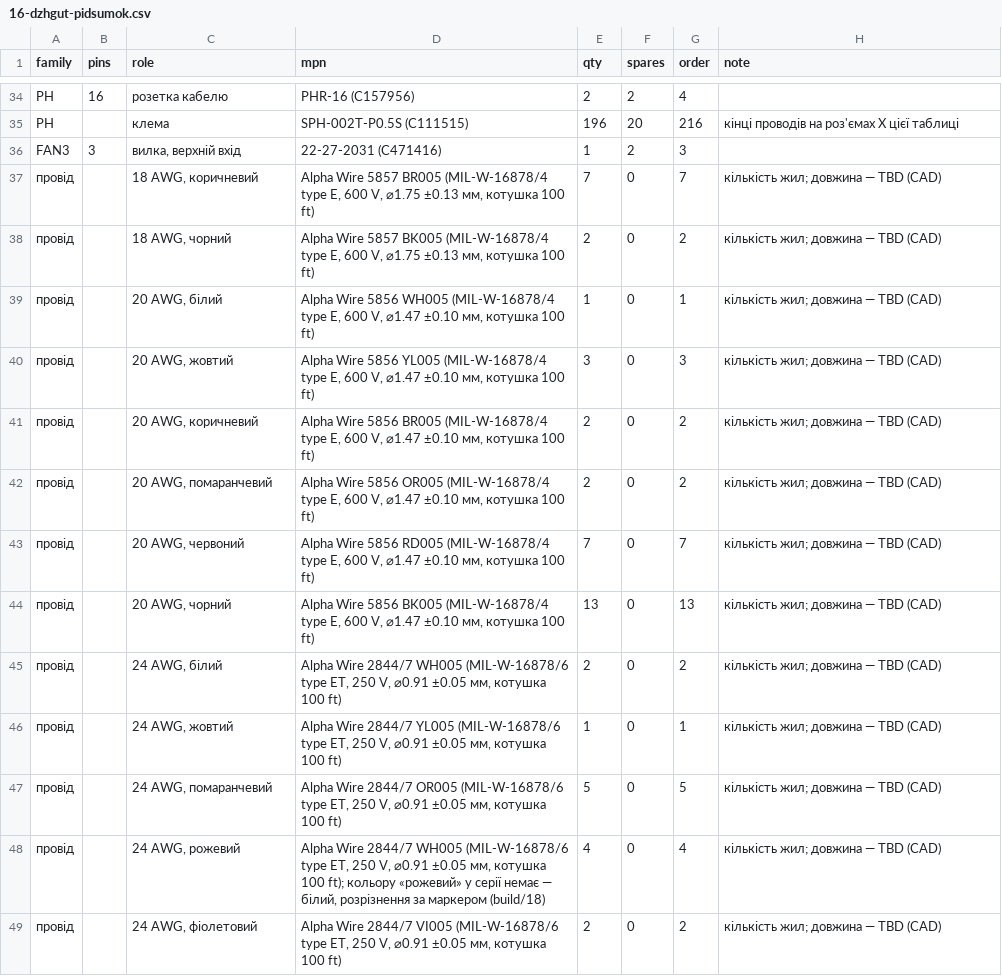
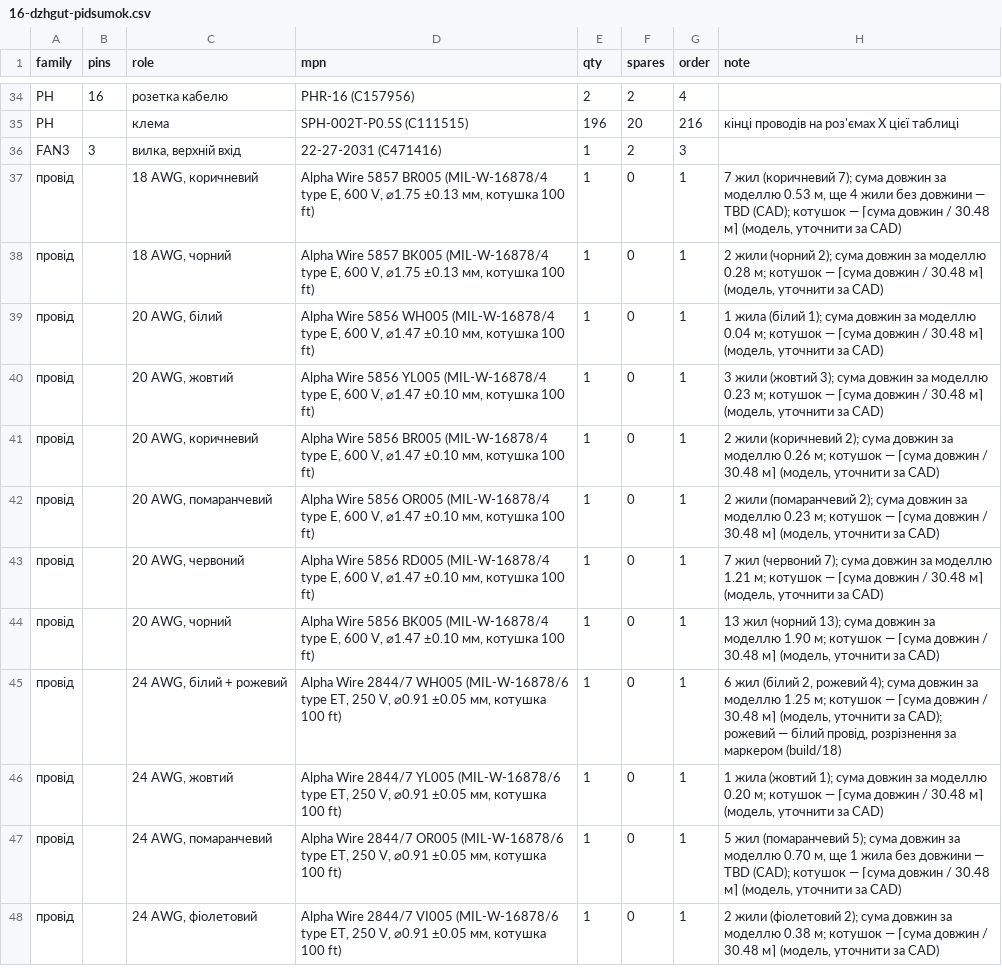
Before and after one commit to lizbeth307/lizbeth307, a CSV file: sat-receiver-audit/build/16-dzhgut-pidsumok.csv, drawn as a sheet; only a part is shown, gaps mark what is left out; the diff covers the shown part only.

```diff
--- a/sat-receiver-audit/build/16-dzhgut-pidsumok.csv
+++ b/sat-receiver-audit/build/16-dzhgut-pidsumok.csv
@@ -36,14 +36,13 @@ PH,,клема,SPH-002T-P0.5S (C111515),196,20,216,кінці проводів
 FAN3,3,"вилка, верхній вхід",22-27-2031 (C471416),1,2,3,
-провід,,"18 AWG, коричневий","Alpha Wire 5857 BR005 (MIL-W-16878/4 type E, 600 V, ⌀1.75 ±0.13 мм, котушка 100 ft)",7,0,7,кількість жил; довжина — TBD (CAD)
-провід,,"18 AWG, чорний","Alpha Wire 5857 BK005 (MIL-W-16878/4 type E, 600 V, ⌀1.75 ±0.13 мм, котушка 100 ft)",2,0,2,кількість жил; довжина — TBD (CAD)
-провід,,"20 AWG, білий","Alpha Wire 5856 WH005 (MIL-W-16878/4 type E, 600 V, ⌀1.47 ±0.10 мм, котушка 100 ft)",1,0,1,кількість жил; довжина — TBD (CAD)
-провід,,"20 AWG, жовтий","Alpha Wire 5856 YL005 (MIL-W-16878/4 type E, 600 V, ⌀1.47 ±0.10 мм, котушка 100 ft)",3,0,3,кількість жил; довжина — TBD (CAD)
-провід,,"20 AWG, коричневий","Alpha Wire 5856 BR005 (MIL-W-16878/4 type E, 600 V, ⌀1.47 ±0.10 мм, котушка 100 ft)",2,0,2,кількість жил; довжина — TBD (CAD)
-провід,,"20 AWG, помаранчевий","Alpha Wire 5856 OR005 (MIL-W-16878/4 type E, 600 V, ⌀1.47 ±0.10 мм, котушка 100 ft)",2,0,2,кількість жил; довжина — TBD (CAD)
-провід,,"20 AWG, червоний","Alpha Wire 5856 RD005 (MIL-W-16878/4 type E, 600 V, ⌀1.47 ±0.10 мм, котушка 100 ft)",7,0,7,кількість жил; довжина — TBD (CAD)
-провід,,"20 AWG, чорний","Alpha Wire 5856 BK005 (MIL-W-16878/4 type E, 600 V, ⌀1.47 ±0.10 мм, котушка 100 ft)",13,0,13,кількість жил; довжина — TBD (CAD)
-провід,,"24 AWG, білий","Alpha Wire 2844/7 WH005 (MIL-W-16878/6 type ET, 250 V, ⌀0.91 ±0.05 мм, котушка 100 ft)",2,0,2,кількість жил; довжина — TBD (CAD)
-провід,,"24 AWG, жовтий","Alpha Wire 2844/7 YL005 (MIL-W-16878/6 type ET, 250 V, ⌀0.91 ±0.05 мм, котушка 100 ft)",1,0,1,кількість жил; довжина — TBD (CAD)
-провід,,"24 AWG, помаранчевий","Alpha Wire 2844/7 OR005 (MIL-W-16878/6 type ET, 250 V, ⌀0.91 ±0.05 мм, котушка 100 ft)",5,0,5,кількість жил; довжина — TBD (CAD)
-провід,,"24 AWG, рожевий","Alpha Wire 2844/7 WH005 (MIL-W-16878/6 type ET, 250 V, ⌀0.91 ±0.05 мм, котушка 100 ft); кольору «рожевий» у серії немає — білий, розрізнення за маркером (build/18)",4,0,4,кількість жил; довжина — TBD (CAD)
-провід,,"24 AWG, фіолетовий","Alpha Wire 2844/7 VI005 (MIL-W-16878/6 type ET, 250 V, ⌀0.91 ±0.05 мм, котушка 100 ft)",2,0,2,кількість жил; довжина — TBD (CAD)
+провід,,"18 AWG, коричневий","Alpha Wire 5857 BR005 (MIL-W-16878/4 type E, 600 V, ⌀1.75 ±0.13 мм, котушка 100 ft)",1,0,1,"7 жил (коричневий 7); сума довжин за моделлю 0.53 м, ще 4 жили без довжини — TBD (CAD); котушок — ⌈сума довжин / 30.48 м⌉ (модель, уточнити за CAD)"
+провід,,"18 AWG, чорний","Alpha Wire 5857 BK005 (MIL-W-16878/4 type E, 600 V, ⌀1.75 ±0.13 мм, котушка 100 ft)",1,0,1,"2 жили (чорний 2); сума довжин за моделлю 0.28 м; котушок — ⌈сума довжин / 30.48 м⌉ (модель, уточнити за CAD)"
+провід,,"20 AWG, білий","Alpha Wire 5856 WH005 (MIL-W-16878/4 type E, 600 V, ⌀1.47 ±0.10 мм, котушка 100 ft)",1,0,1,"1 жила (білий 1); сума довжин за моделлю 0.04 м; котушок — ⌈сума довжин / 30.48 м⌉ (модель, уточнити за CAD)"
+провід,,"20 AWG, жовтий","Alpha Wire 5856 YL005 (MIL-W-16878/4 type E, 600 V, ⌀1.47 ±0.10 мм, котушка 100 ft)",1,0,1,"3 жили (жовтий 3); сума довжин за моделлю 0.23 м; котушок — ⌈сума довжин / 30.48 м⌉ (модель, уточнити за CAD)"
+провід,,"20 AWG, коричневий","Alpha Wire 5856 BR005 (MIL-W-16878/4 type E, 600 V, ⌀1.47 ±0.10 мм, котушка 100 ft)",1,0,1,"2 жили (коричневий 2); сума довжин за моделлю 0.26 м; котушок — ⌈сума довжин / 30.48 м⌉ (модель, уточнити за CAD)"
+провід,,"20 AWG, помаранчевий","Alpha Wire 5856 OR005 (MIL-W-16878/4 type E, 600 V, ⌀1.47 ±0.10 мм, котушка 100 ft)",1,0,1,"2 жили (помаранчевий 2); сума довжин за моделлю 0.23 м; котушок — ⌈сума довжин / 30.48 м⌉ (модель, уточнити за CAD)"
+провід,,"20 AWG, червоний","Alpha Wire 5856 RD005 (MIL-W-16878/4 type E, 600 V, ⌀1.47 ±0.10 мм, котушка 100 ft)",1,0,1,"7 жил (червоний 7); сума довжин за моделлю 1.21 м; котушок — ⌈сума довжин / 30.48 м⌉ (модель, уточнити за CAD)"
+провід,,"20 AWG, чорний","Alpha Wire 5856 BK005 (MIL-W-16878/4 type E, 600 V, ⌀1.47 ±0.10 мм, котушка 100 ft)",1,0,1,"13 жил (чорний 13); сума довжин за моделлю 1.90 м; котушок — ⌈сума довжин / 30.48 м⌉ (модель, уточнити за CAD)"
+провід,,"24 AWG, білий + рожевий","Alpha Wire 2844/7 WH005 (MIL-W-16878/6 type ET, 250 V, ⌀0.91 ±0.05 мм, котушка 100 ft)",1,0,1,"6 жил (білий 2, рожевий 4); сума довжин за моделлю 1.25 м; котушок — ⌈сума довжин / 30.48 м⌉ (модель, уточнити за CAD); рожевий — білий провід, розрізнення за маркером (build/18)"
+провід,,"24 AWG, жовтий","Alpha Wire 2844/7 YL005 (MIL-W-16878/6 type ET, 250 V, ⌀0.91 ±0.05 мм, котушка 100 ft)",1,0,1,"1 жила (жовтий 1); сума довжин за моделлю 0.20 м; котушок — ⌈сума довжин / 30.48 м⌉ (модель, уточнити за CAD)"
+провід,,"24 AWG, помаранчевий","Alpha Wire 2844/7 OR005 (MIL-W-16878/6 type ET, 250 V, ⌀0.91 ±0.05 мм, котушка 100 ft)",1,0,1,"5 жил (помаранчевий 5); сума довжин за моделлю 0.70 м, ще 1 жила без довжини — TBD (CAD); котушок — ⌈сума довжин / 30.48 м⌉ (модель, уточнити за CAD)"
+провід,,"24 AWG, фіолетовий","Alpha Wire 2844/7 VI005 (MIL-W-16878/6 type ET, 250 V, ⌀0.91 ±0.05 мм, котушка 100 ft)",1,0,1,"2 жили (фіолетовий 2); сума довжин за моделлю 0.38 м; котушок — ⌈сума довжин / 30.48 м⌉ (модель, уточнити за CAD)"
```
Also changed, not shown: 1 removed row and 22 edited cells elsewhere in this file, sat-receiver-audit/build/10-zakupivlia-kriplennia.csv, sat-receiver-audit/build/10-zakupivlia.csv, 5 other files.
